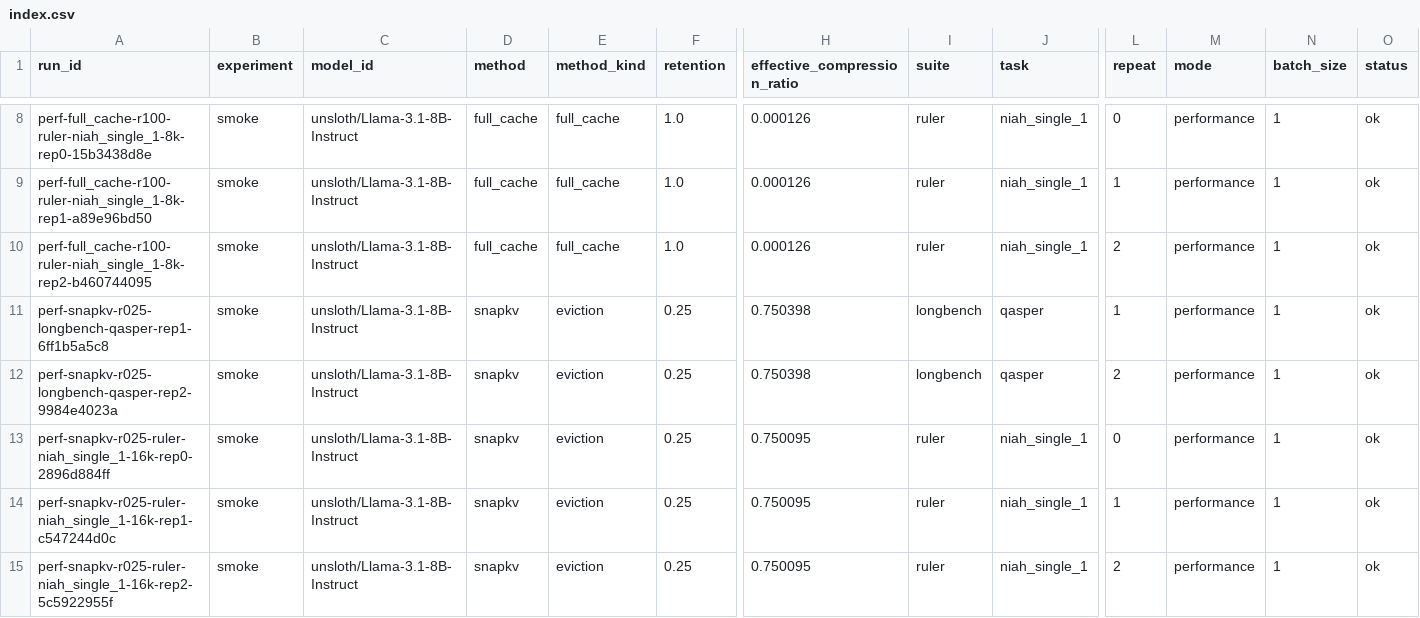
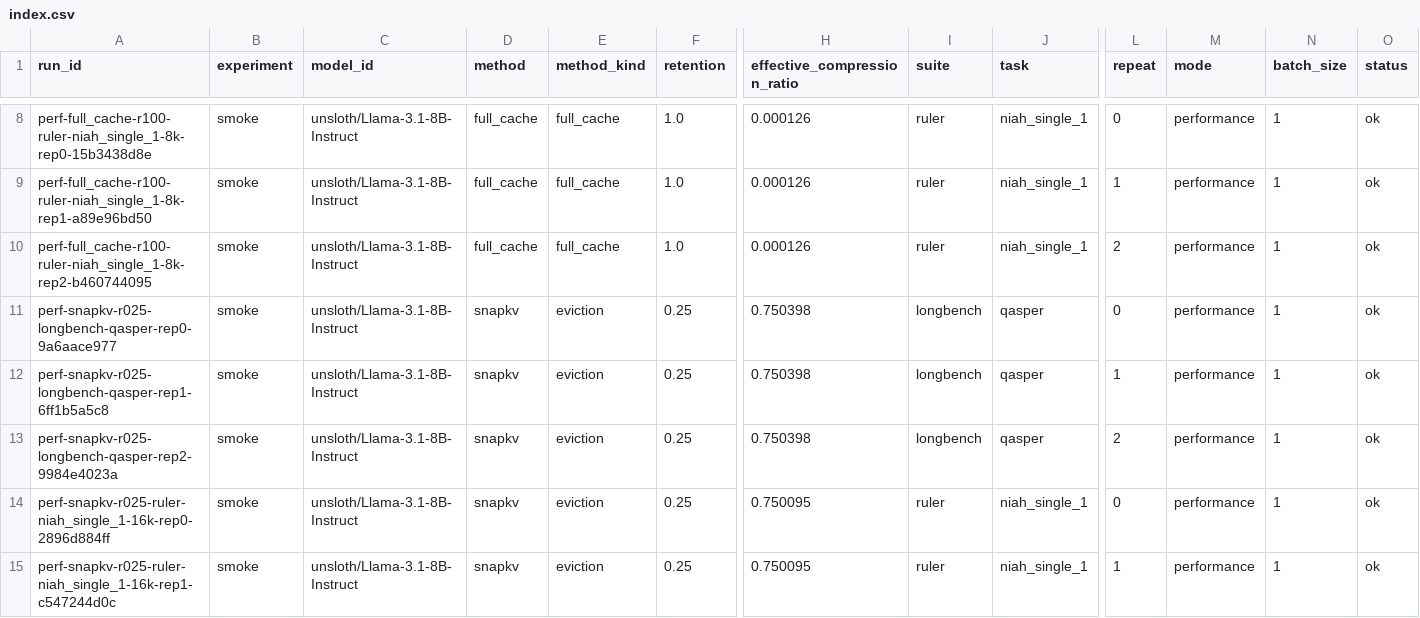
Before and after one commit to Samama251251/kvcache-bench, a CSV file: results/index.csv, drawn as a sheet; only a part is shown, gaps mark what is left out; the shorter side is filled out with more unchanged rows; rows hold the shown columns only; the diff names each change by its address in the sheet, - before the commit and + after, or states it on an @@ line.

Commit message:
Add results for perf-snapkv-r025-longbench-qasper-rep0

```diff
--- a/results/index.csv
+++ b/results/index.csv
+row 11: perf-snapkv-r025-longbench-qasper-rep0-9a6aace977 | smoke | unsloth/Llama-3.1-8B-Instruct | snapkv | eviction | 0.25 | 0.750398 | longbench | qasper | 0 | performance | 1 | ok
```
Also changed, not shown: 1 other file.
